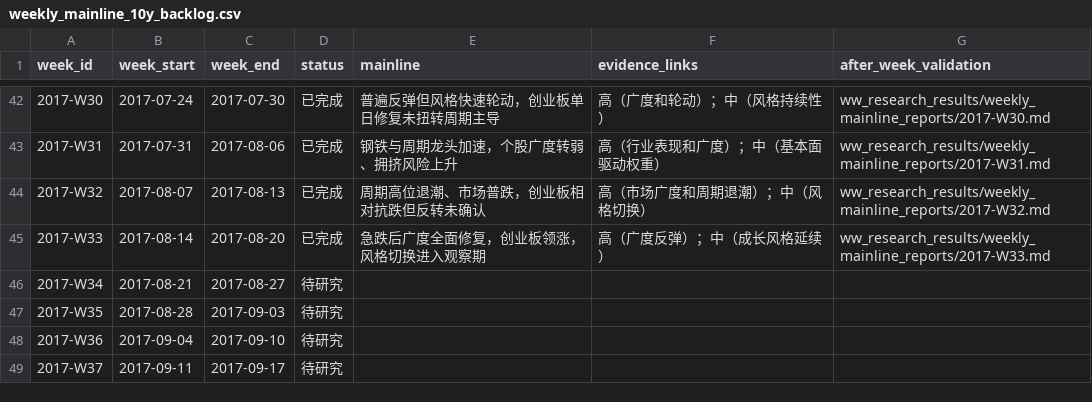
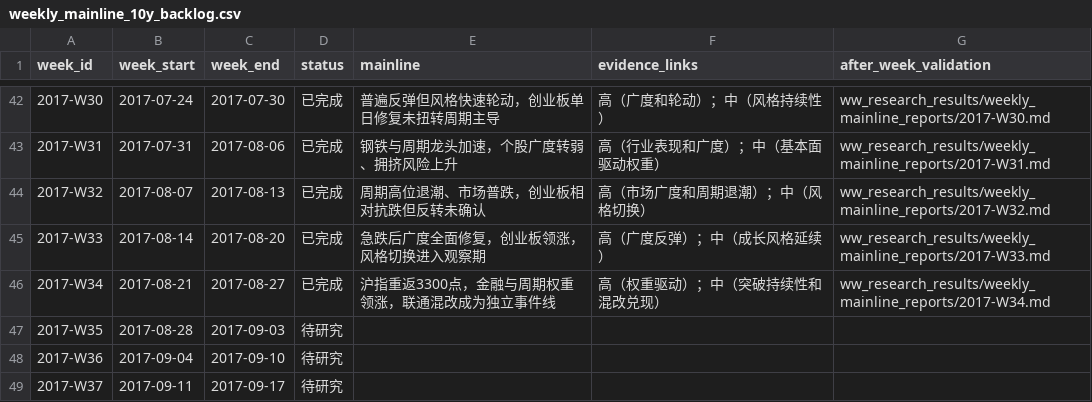
Before and after one commit to seacy19/WJ-, a CSV file: ww_research_results/weekly_mainline_10y_backlog.csv, drawn as a sheet; only a part is shown, gaps mark what is left out.

Commit message:
Add 2017-W34 weekly mainline review

```diff
--- a/ww_research_results/weekly_mainline_10y_backlog.csv
+++ b/ww_research_results/weekly_mainline_10y_backlog.csv
@@ -45,3 +45,3 @@
 "2017-W33","2017-08-14","2017-08-20","已完成","急跌后广度全面修复，创业板领涨，风格切换进入观察期","高（广度反弹）；中（成长风格延续）","ww_research_results/weekly_mainline_reports/2017-W33.md"
-"2017-W34","2017-08-21","2017-08-27","待研究","","",""
+"2017-W34","2017-08-21","2017-08-27","已完成","沪指重返3300点，金融与周期权重领涨，联通混改成为独立事件线","高（权重驱动）；中（突破持续性和混改兑现）","ww_research_results/weekly_mainline_reports/2017-W34.md"
 "2017-W35","2017-08-28","2017-09-03","待研究","","",""
```
Also changed, not shown: 2 other files.
